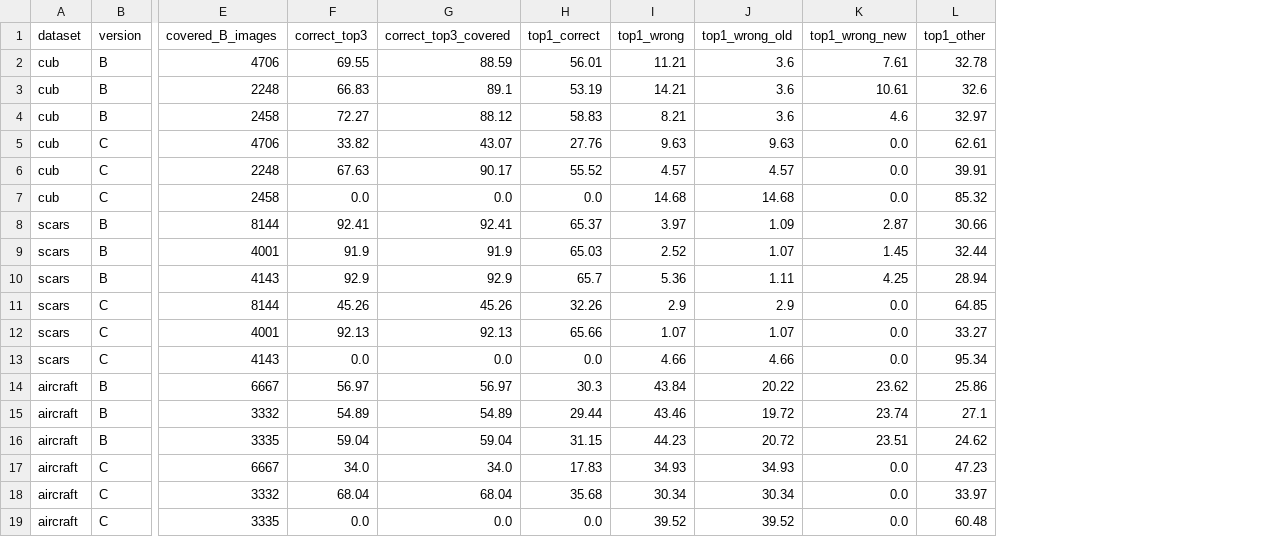
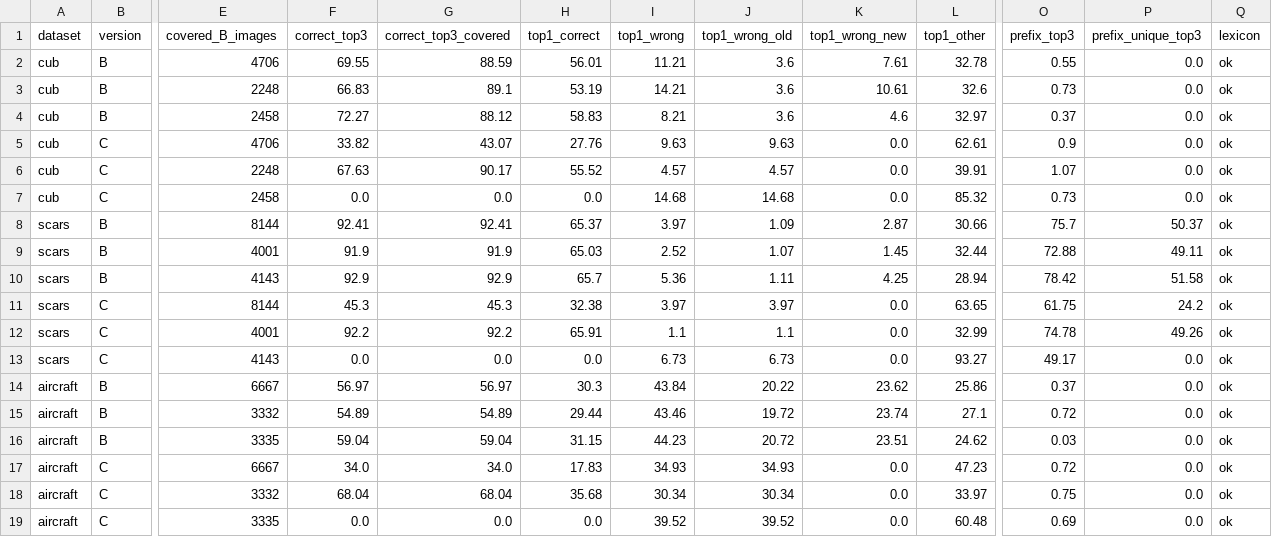
Before and after one commit to tanq1965/gcd-text-leak, a CSV file: retrieval/n8_summary.csv, drawn as a sheet; only a part is shown, gaps mark what is left out; the diff names each change by its address in the sheet, - before the commit and + after, or states it on an @@ line.

Commit message:
feat(n8): rerun Cars C on new RTG, add stale check and token-prefix leak columns
rtg/scars_C.json tags_sha256 matches lexicon/scars/C/tags.csv (21,972 tags). Cars C New unique prefix leak 54.0 -> 0.0.

```diff
--- a/retrieval/n8_summary.csv
+++ b/retrieval/n8_summary.csv
+column O (prefix_top3), rows 2-19: 0.55 | 0.73 | 0.37 | 0.9 | 1.07 | 0.73 | 75.7 | 72.88 | 78.42 | 61.75 | 74.78 | 49.17 | 0.37 | 0.72 | 0.03 | 0.72 | 0.75 | 0.69
+column P (prefix_unique_top3), rows 2-19: 0.0 | 0.0 | 0.0 | 0.0 | 0.0 | 0.0 | 50.37 | 49.11 | 51.58 | 24.2 | 49.26 | 0.0 | 0.0 | 0.0 | 0.0 | 0.0 | 0.0 | 0.0
+column Q (lexicon), rows 2-19: all ok
-F11 (correct_top3): 45.26
+F11 (correct_top3): 45.3
-G11 (correct_top3_covered): 45.26
+G11 (correct_top3_covered): 45.3
-H11 (top1_correct): 32.26
+H11 (top1_correct): 32.38
-I11 (top1_wrong): 2.9
+I11 (top1_wrong): 3.97
-J11 (top1_wrong_old): 2.9
+J11 (top1_wrong_old): 3.97
-L11 (top1_other): 64.85
+L11 (top1_other): 63.65
-F12 (correct_top3): 92.13
+F12 (correct_top3): 92.2
-G12 (correct_top3_covered): 92.13
+G12 (correct_top3_covered): 92.2
-H12 (top1_correct): 65.66
+H12 (top1_correct): 65.91
-I12 (top1_wrong): 1.07
+I12 (top1_wrong): 1.1
-J12 (top1_wrong_old): 1.07
+J12 (top1_wrong_old): 1.1
-L12 (top1_other): 33.27
+L12 (top1_other): 32.99
-I13 (top1_wrong): 4.66
+I13 (top1_wrong): 6.73
-J13 (top1_wrong_old): 4.66
+J13 (top1_wrong_old): 6.73
-L13 (top1_other): 95.34
+L13 (top1_other): 93.27
```
Also changed, not shown: 3 other files.
